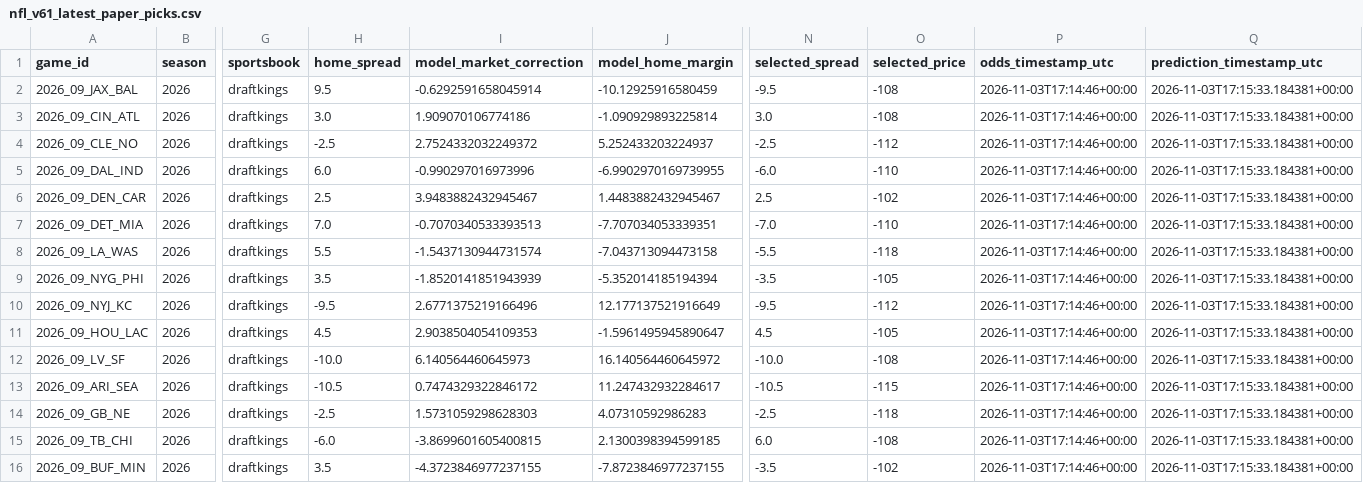
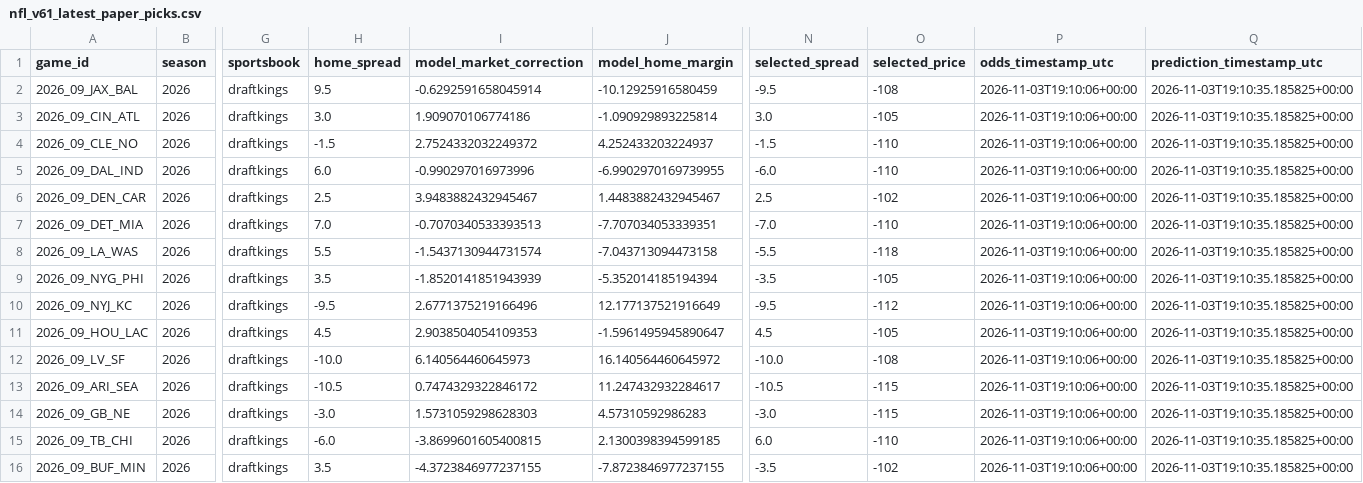
Before and after one commit to easymoneyschulz/sports-betting-command-center, a CSV file: public_data/nfl_v61_latest_paper_picks.csv, drawn as a sheet; only a part is shown, gaps mark what is left out; the diff names each change by its address in the sheet, - before the commit and + after, or states it on an @@ line.

```diff
--- a/public_data/nfl_v61_latest_paper_picks.csv
+++ b/public_data/nfl_v61_latest_paper_picks.csv
-P2:P16 (odds_timestamp_utc): 2026-11-03T17:14:46+00:00
+P2:P16 (odds_timestamp_utc): 2026-11-03T19:10:06+00:00
-Q2:Q16 (prediction_timestamp_utc): 2026-11-03T17:15:33.184381+00:00
+Q2:Q16 (prediction_timestamp_utc): 2026-11-03T19:10:35.185825+00:00
-O3 (selected_price): -108
+O3 (selected_price): -105
-H4 (home_spread): -2.5
+H4 (home_spread): -1.5
-J4 (model_home_margin): 5.252433203224937
+J4 (model_home_margin): 4.252433203224937
-N4 (selected_spread): -2.5
+N4 (selected_spread): -1.5
-O4 (selected_price): -112
+O4 (selected_price): -110
-H14 (home_spread): -2.5
+H14 (home_spread): -3.0
-J14 (model_home_margin): 4.07310592986283
+J14 (model_home_margin): 4.57310592986283
-N14 (selected_spread): -2.5
+N14 (selected_spread): -3.0
-O14 (selected_price): -118
+O14 (selected_price): -115
-O15 (selected_price): -108
+O15 (selected_price): -110
```
Also changed, not shown: public_data/nfl_v61_latest_projection.csv.
